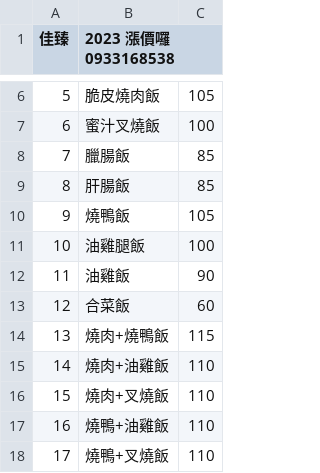
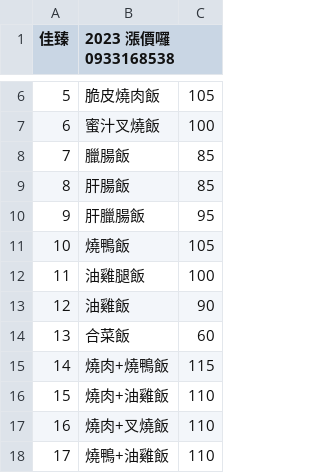
Before and after one commit to chih-kang-huang/nca-linebot, a CSV file: data/restaurant/佳臻.csv, drawn as a sheet; only a part is shown, gaps mark what is left out; the shorter side is filled out with more unchanged rows; addresses are those after the commit; the diff names each change by its address in the sheet, - before the commit and + after, or states it on an @@ line.

```diff
--- a/data/restaurant/佳臻.csv
+++ b/data/restaurant/佳臻.csv
+row 10: 9 | 肝臘腸飯 | 95
@@ column A (佳臻) renumbered from row 11 down @@
```
Also changed, not shown: 2 other files.
